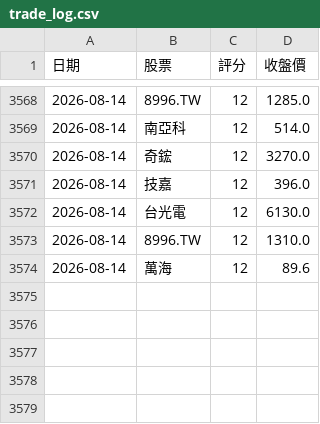
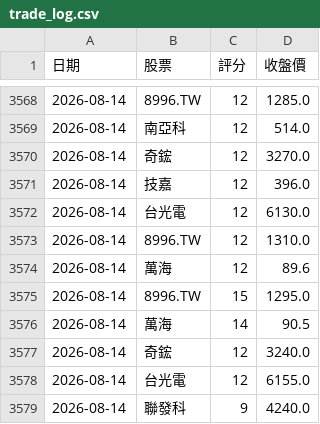
Before and after one commit to 2015b09976138-dot/DayTradeAssistant, a CSV file: trade_log.csv, drawn as a sheet; only a part is shown, gaps mark what is left out; the diff names each change by its address in the sheet, - before the commit and + after, or states it on an @@ line.

```diff
--- a/trade_log.csv
+++ b/trade_log.csv
+row 3575: 2026-08-14 | 8996.TW | 15 | 1295.0
+row 3576: 2026-08-14 | 萬海 | 14 | 90.5
+row 3577: 2026-08-14 | 奇鋐 | 12 | 3240.0
+row 3578: 2026-08-14 | 台光電 | 12 | 6155.0
+row 3579: 2026-08-14 | 聯發科 | 9 | 4240.0
```
